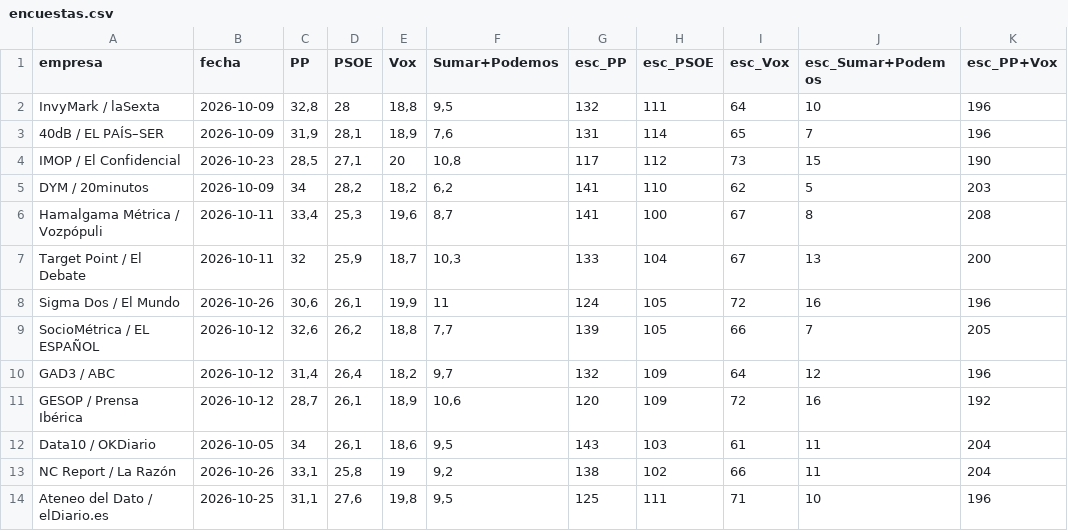
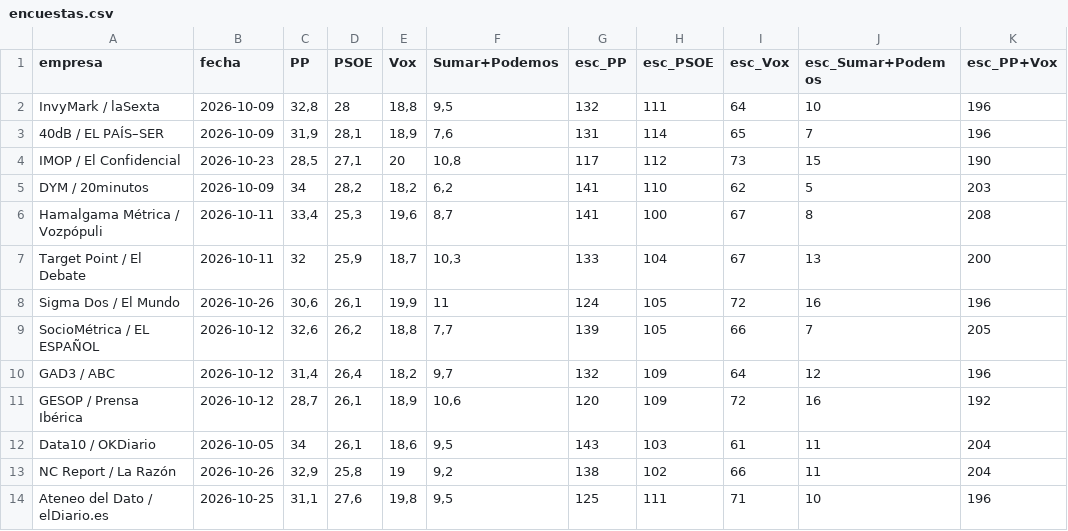
Before and after one commit to juanle-lopez/Datos29N, a CSV file: datos/encuestas.csv, drawn as a sheet; only a part is shown; the diff names each change by its address in the sheet, - before the commit and + after, or states it on an @@ line.

```diff
--- a/datos/encuestas.csv
+++ b/datos/encuestas.csv
-C13 (PP): 33,1
+C13 (PP): 32,9
```
Also changed, not shown: 37 other files.
